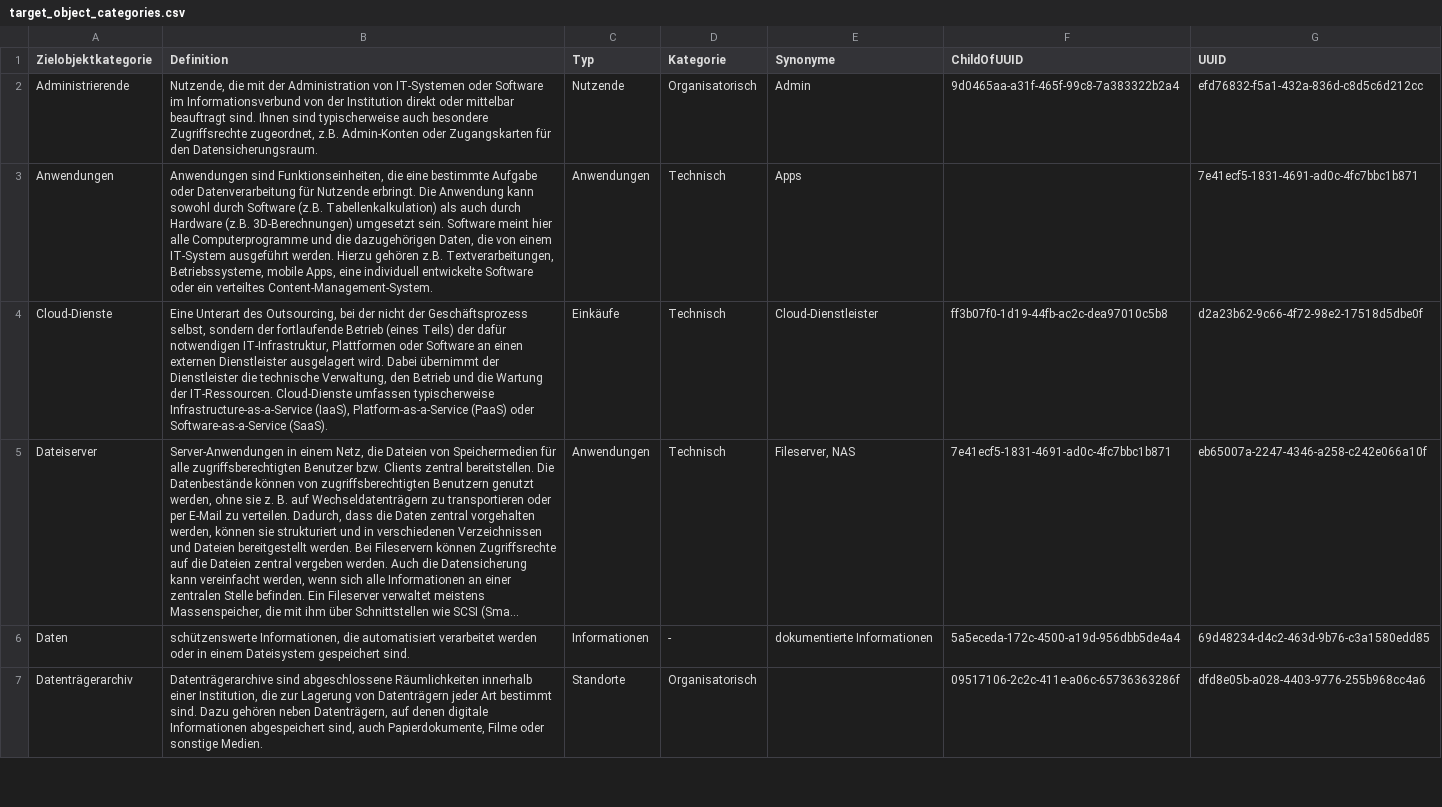
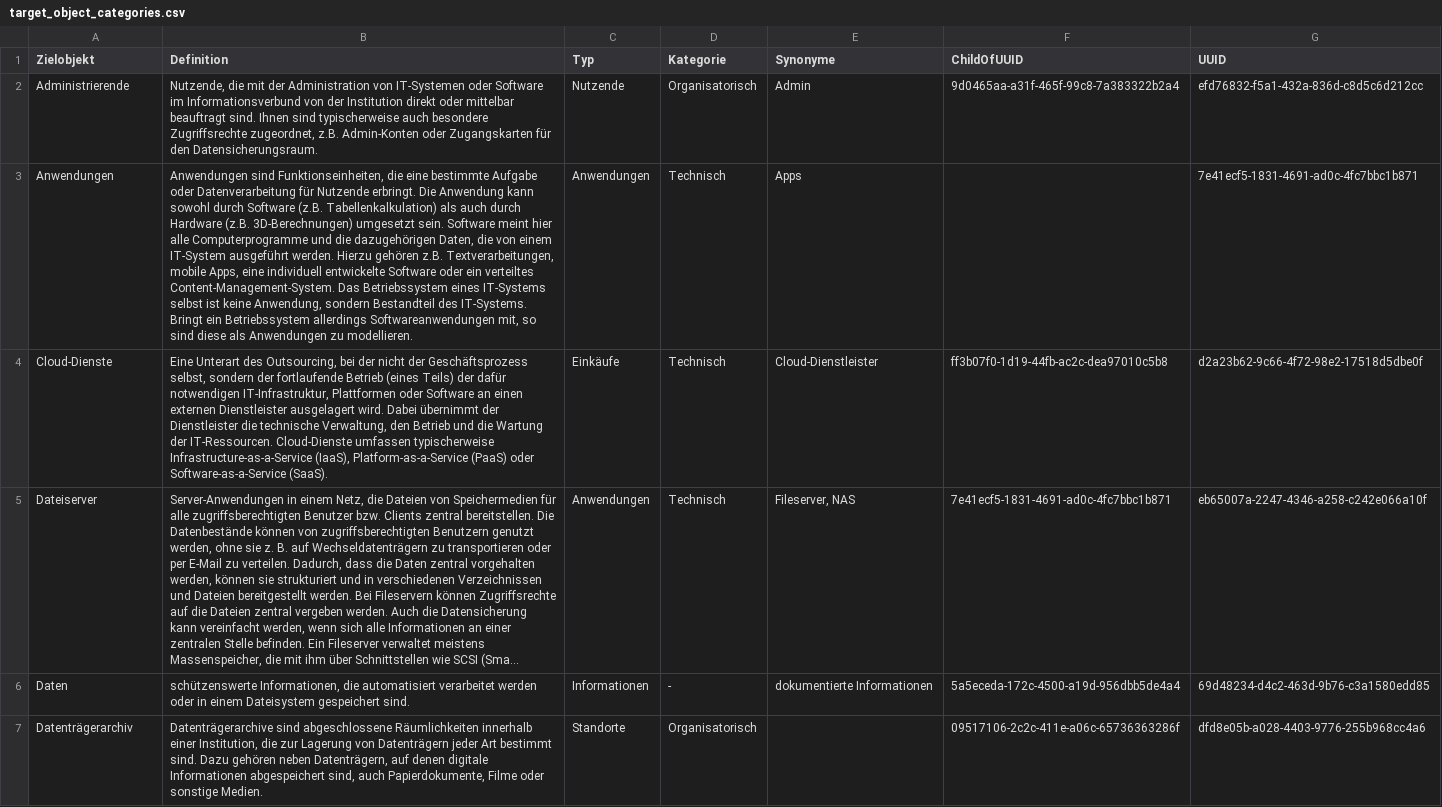
Before and after one commit to BSI-Bund/Stand-der-Technik-Bibliothek, a CSV file: Dokumentation/namespaces/target_object_categories.csv, drawn as a sheet; only a part is shown; long unchanged cells end in …; the diff covers the shown part only; the diff names each change by its address in the sheet, - before the commit and + after, or states it on an @@ line.

```diff
--- a/Dokumentation/namespaces/target_object_categories.csv
+++ b/Dokumentation/namespaces/target_object_categories.csv
-A1: Zielobjektkategorie
+A1: Zielobjekt
-B3 (Definition): …z.B. Textverarbeitungen, Betriebssysteme, mobile Apps, eine individuell entwickelte Software oder ein verteiltes Content-Management-System.
+B3 (Definition): …z.B. Textverarbeitungen, mobile Apps, eine individuell entwickelte Software oder ein verteiltes Content-Management-System. Das Betriebssystem eines IT-Systems selbst ist keine Anwendung, sondern Bestandteil des IT-Systems. Bringt ein Betriebssystem allerdings Softwareanwendungen mit, so sind diese als Anwendungen zu modellieren.
```
Also changed, not shown: 2 edited cells elsewhere in this file, Dokumentation/namespaces/action_words.csv, Dokumentation/namespaces/documentation_guidelines.csv, 6 other files.
